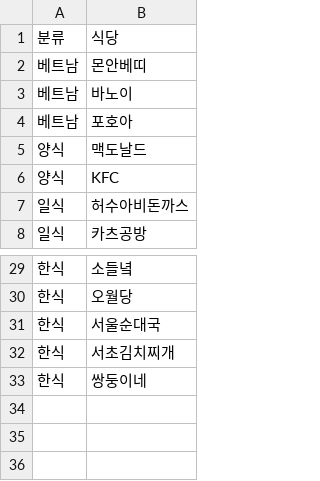
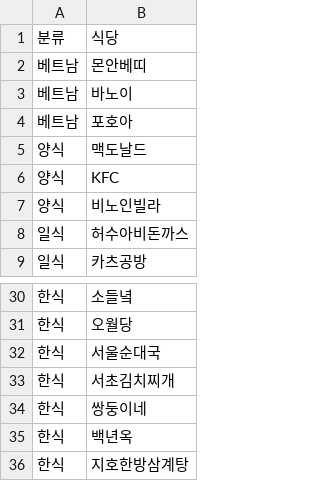
Before and after one commit to sparkRF/dwanatech_lunch, a CSV file: 동운아나텍_점심메뉴.csv, drawn as a sheet; only a part is shown, gaps mark what is left out.

Commit message:
Update 동운아나텍_점심메뉴.csv

```diff
--- a/동운아나텍_점심메뉴.csv
+++ b/동운아나텍_점심메뉴.csv
@@ -6,2 +6,3 @@
 양식,KFC
+양식,비노인빌라
 일식,허수아비돈까스
@@ -33 +34,3 @@
 한식,쌍둥이네
+한식,백년옥
+한식,지호한방삼계탕
```
